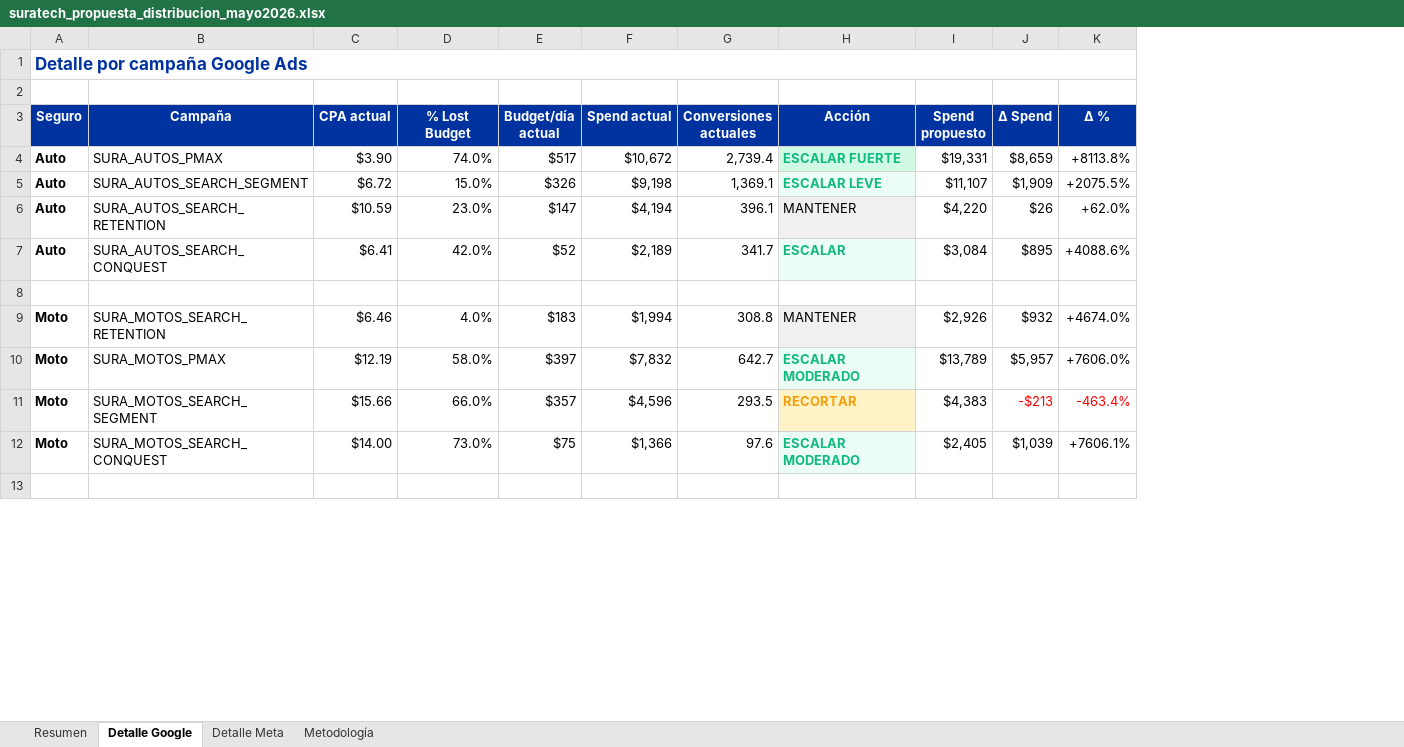
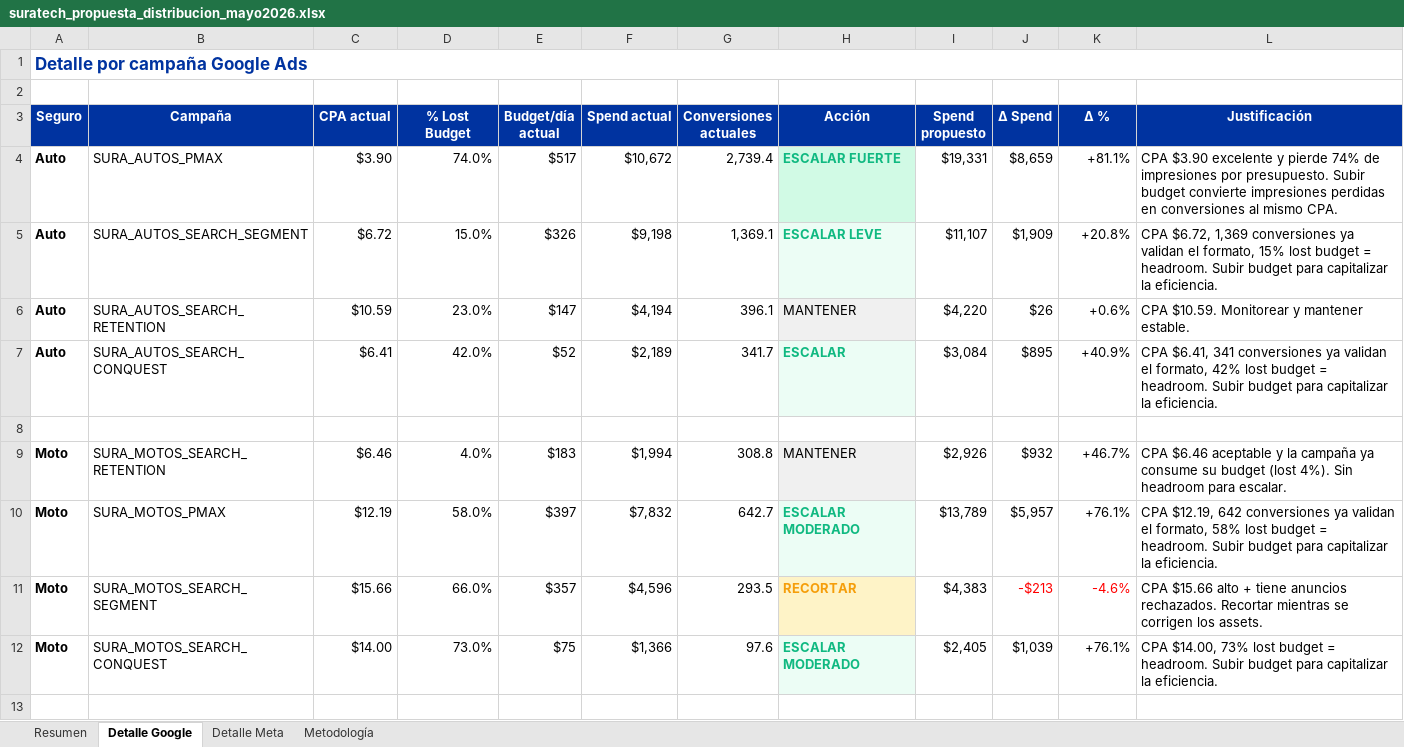
Before and after one commit to Normandruiz/SURA-Tech-Colombia, an Excel workbook: outputs/suratech_propuesta_distribucion_mayo2026.xlsx, sheet Detalle Google, drawn as a sheet; only a part is shown; values as stored, in another font and other column widths than the file's, no borders; the diff covers the shown part only; the diff names each change by its address in the sheet, - before the commit and + after, or states it on an @@ line.

```diff
--- a/outputs/suratech_propuesta_distribucion_mayo2026.xlsx (sheet Detalle Google)
+++ b/outputs/suratech_propuesta_distribucion_mayo2026.xlsx (sheet Detalle Google)
+column L (Justificación), rows 4-12: CPA $3.90 excelente y pierde 74% de impresiones por presupuesto. Subir budget convierte impresiones perdidas en conversiones al mismo CPA. | CPA $6.72, 1,369 conversiones ya validan el formato, 15% lost budget = headroom. Subir budget para capitalizar la eficiencia. | CPA $10.59. Monitorear y mantener estable. | CPA $6.41, 341 conversiones ya validan el formato, 42% lost budget = headroom. Subir budget para capitalizar la eficiencia. |  | CPA $6.46 aceptable y la campaña ya consume su budget (lost 4%). Sin headroom para escalar. | CPA $12.19, 642 conversiones ya validan el formato, 58% lost budget = headroom. Subir budget para capitalizar la eficiencia. | CPA $15.66 alto + tiene anuncios rechazados. Recortar mientras se corrigen los assets. | CPA $14.00, 73% lost budget = headroom. Subir budget para capitalizar la eficiencia.
-K4 (Δ %): +8113.8%
+K4 (Δ %): +81.1%
-K5 (Δ %): +2075.5%
+K5 (Δ %): +20.8%
-K6 (Δ %): +62.0%
+K6 (Δ %): +0.6%
-K7 (Δ %): +4088.6%
+K7 (Δ %): +40.9%
-K9 (Δ %): +4674.0%
+K9 (Δ %): +46.7%
-K10 (Δ %): +7606.0%
+K10 (Δ %): +76.1%
-K11 (Δ %): -463.4%
+K11 (Δ %): -4.6%
-K12 (Δ %): +7606.1%
+K12 (Δ %): +76.1%
```
Also changed, not shown: 6 edited cells elsewhere in this sheet, sheet Detalle Meta, 1 other file.
